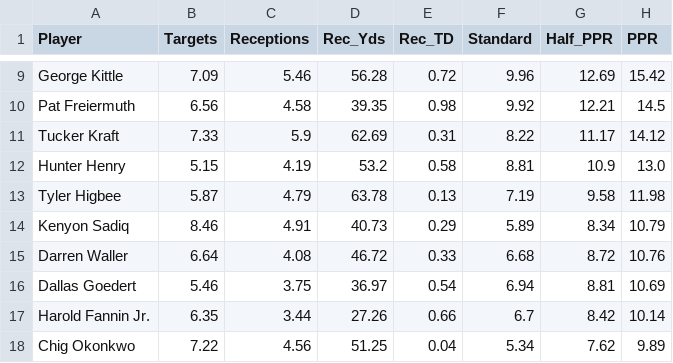
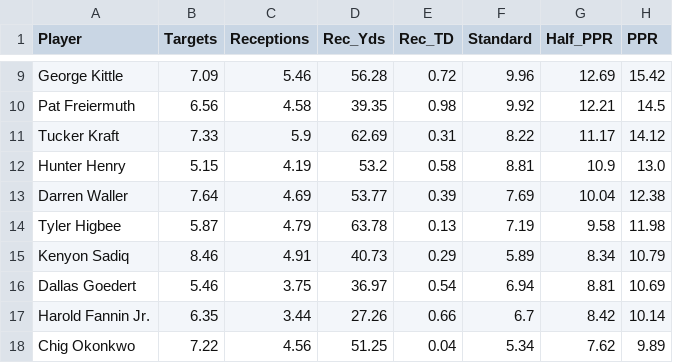
Before and after one commit to rosterxreport-cloud/roster-report-trade-analyzer, a CSV file: data/projections/2026_week6_te_substack.csv, drawn as a sheet; only a part is shown, gaps mark what is left out.

```diff
--- a/data/projections/2026_week6_te_substack.csv
+++ b/data/projections/2026_week6_te_substack.csv
@@ -12,5 +12,5 @@ Tucker Kraft,7.33,5.9,62.69,0.31,8.22,11.17,14.12
 Hunter Henry,5.15,4.19,53.2,0.58,8.81,10.9,13.0
+Darren Waller,7.64,4.69,53.77,0.39,7.69,10.04,12.38
 Tyler Higbee,5.87,4.79,63.78,0.13,7.19,9.58,11.98
 Kenyon Sadiq,8.46,4.91,40.73,0.29,5.89,8.34,10.79
-Darren Waller,6.64,4.08,46.72,0.33,6.68,8.72,10.76
 Dallas Goedert,5.46,3.75,36.97,0.54,6.94,8.81,10.69
```
Also changed, not shown: data/projections/2026_week6_all_substack.csv, data/projections/2026_week6_league_v4_full.csv, 2 other files.
